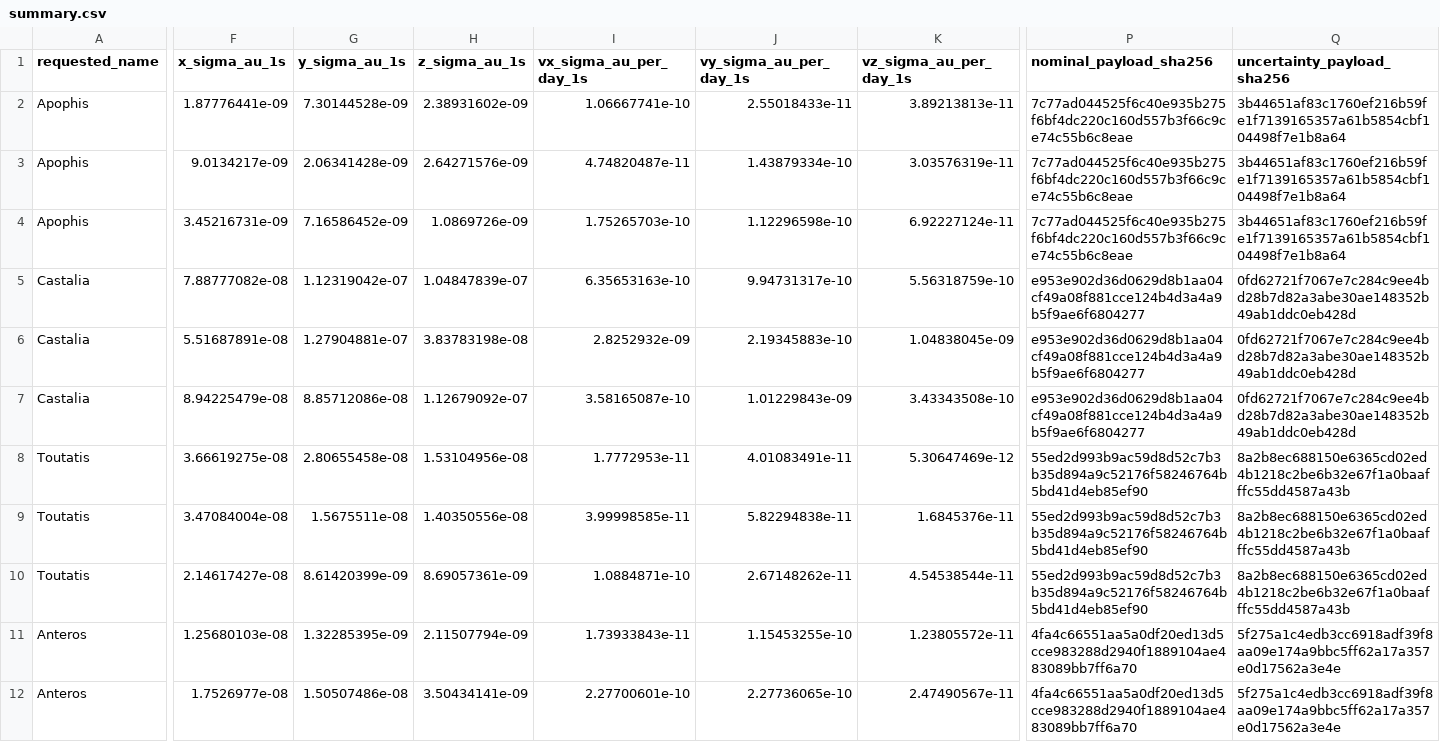
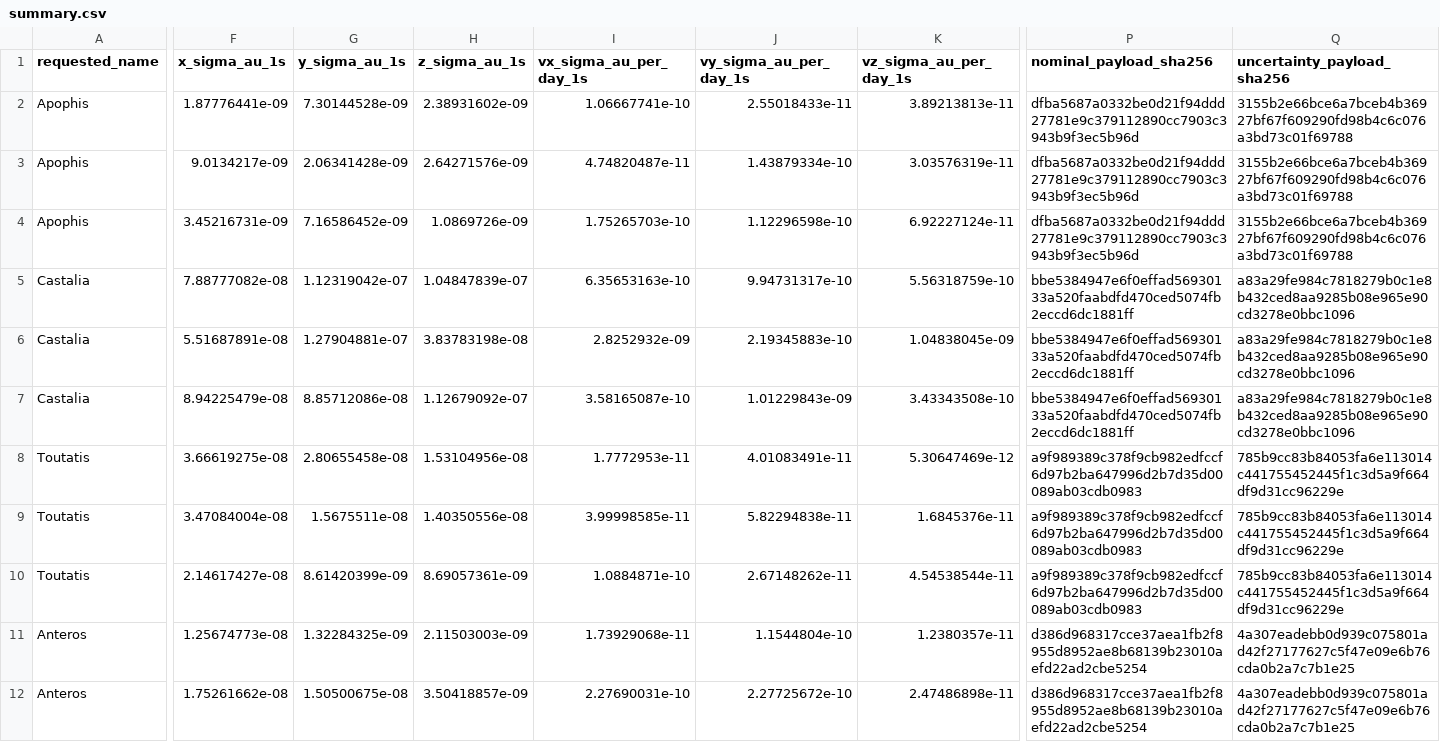
Before and after one commit to achillesromer-coder/Data, a CSV file: data/jpl/horizons/uncertainty/latest/summary.csv, drawn as a sheet; only a part is shown, gaps mark what is left out; the diff covers the shown part only; the diff names each change by its address in the sheet, - before the commit and + after, or states it on an @@ line.

```diff
--- a/data/jpl/horizons/uncertainty/latest/summary.csv
+++ b/data/jpl/horizons/uncertainty/latest/summary.csv
-P2:P4 (nominal_payload_sha256): 7c77ad044525f6c40e935b275f6bf4dc220c160d557b3f66c9ce74c55b6c8eae
+P2:P4 (nominal_payload_sha256): dfba5687a0332be0d21f94ddd27781e9c379112890cc7903c3943b9f3ec5b96d
-Q2:Q4 (uncertainty_payload_sha256): 3b44651af83c1760ef216b59fe1f7139165357a61b5854cbf104498f7e1b8a64
+Q2:Q4 (uncertainty_payload_sha256): 3155b2e66bce6a7bceb4b36927bf67f609290fd98b4c6c076a3bd73c01f69788
-P5:P7 (nominal_payload_sha256): e953e902d36d0629d8b1aa04cf49a08f881cce124b4d3a4a9b5f9ae6f6804277
+P5:P7 (nominal_payload_sha256): bbe5384947e6f0effad56930133a520faabdfd470ced5074fb2eccd6dc1881ff
-Q5:Q7 (uncertainty_payload_sha256): 0fd62721f7067e7c284c9ee4bd28b7d82a3abe30ae148352b49ab1ddc0eb428d
+Q5:Q7 (uncertainty_payload_sha256): a83a29fe984c7818279b0c1e8b432ced8aa9285b08e965e90cd3278e0bbc1096
-P8:P10 (nominal_payload_sha256): 55ed2d993b9ac59d8d52c7b3b35d894a9c52176f58246764b5bd41d4eb85ef90
+P8:P10 (nominal_payload_sha256): a9f989389c378f9cb982edfccf6d97b2ba647996d2b7d35d00089ab03cdb0983
-Q8:Q10 (uncertainty_payload_sha256): 8a2b8ec688150e6365cd02ed4b1218c2be6b32e67f1a0baafffc55dd4587a43b
+Q8:Q10 (uncertainty_payload_sha256): 785b9cc83b84053fa6e113014c441755452445f1c3d5a9f664df9d31cc96229e
-F11 (x_sigma_au_1s): 1.25680103e-08
+F11 (x_sigma_au_1s): 1.25674773e-08
-G11 (y_sigma_au_1s): 1.32285395e-09
+G11 (y_sigma_au_1s): 1.32284325e-09
-H11 (z_sigma_au_1s): 2.11507794e-09
+H11 (z_sigma_au_1s): 2.11503003e-09
-I11 (vx_sigma_au_per_day_1s): 1.73933843e-11
+I11 (vx_sigma_au_per_day_1s): 1.73929068e-11
-J11 (vy_sigma_au_per_day_1s): 1.15453255e-10
+J11 (vy_sigma_au_per_day_1s): 1.1544804e-10
-K11 (vz_sigma_au_per_day_1s): 1.23805572e-11
+K11 (vz_sigma_au_per_day_1s): 1.2380357e-11
-P11:P12 (nominal_payload_sha256): 4fa4c66551aa5a0df20ed13d5cce983288d2940f1889104ae483089bb7ff6a70
+P11:P12 (nominal_payload_sha256): d386d968317cce37aea1fb2f8955d8952ae8b68139b23010aefd22ad2cbe5254
-Q11:Q12 (uncertainty_payload_sha256): 5f275a1c4edb3cc6918adf39f8aa09e174a9bbc5ff62a17a357e0d17562a3e4e
+Q11:Q12 (uncertainty_payload_sha256): 4a307eadebb0d939c075801ad42f27177627c5f47e09e6b76cda0b2a7c7b1e25
-F12 (x_sigma_au_1s): 1.7526977e-08
+F12 (x_sigma_au_1s): 1.75261662e-08
-G12 (y_sigma_au_1s): 1.50507486e-08
+G12 (y_sigma_au_1s): 1.50500675e-08
-H12 (z_sigma_au_1s): 3.50434141e-09
+H12 (z_sigma_au_1s): 3.50418857e-09
-I12 (vx_sigma_au_per_day_1s): 2.27700601e-10
+I12 (vx_sigma_au_per_day_1s): 2.27690031e-10
-J12 (vy_sigma_au_per_day_1s): 2.27736065e-10
+J12 (vy_sigma_au_per_day_1s): 2.27725672e-10
-K12 (vz_sigma_au_per_day_1s): 2.47490567e-11
+K12 (vz_sigma_au_per_day_1s): 2.47486898e-11
```
Also changed, not shown: 32 edited cells elsewhere in this file, data/jpl/horizons/latest/summary.csv, data/jpl/neighbours/horizons/latest/summary.csv, 54 other files.
